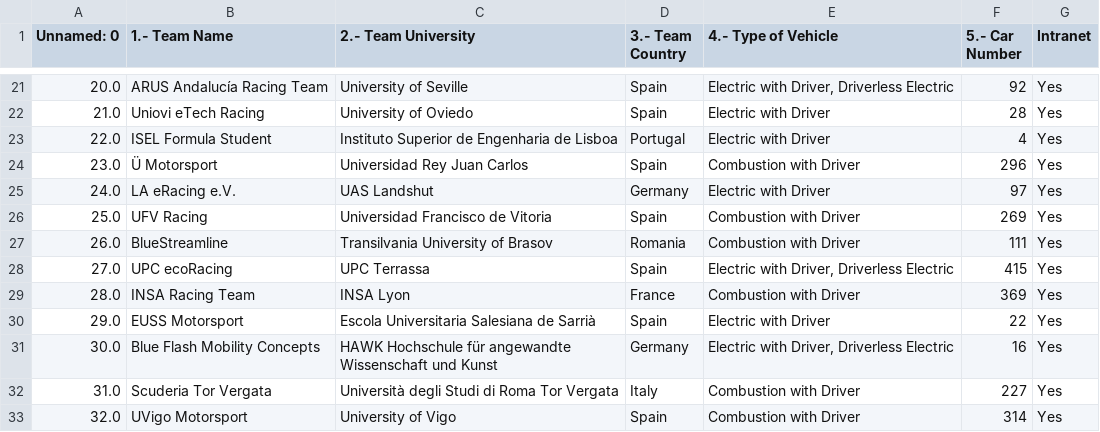
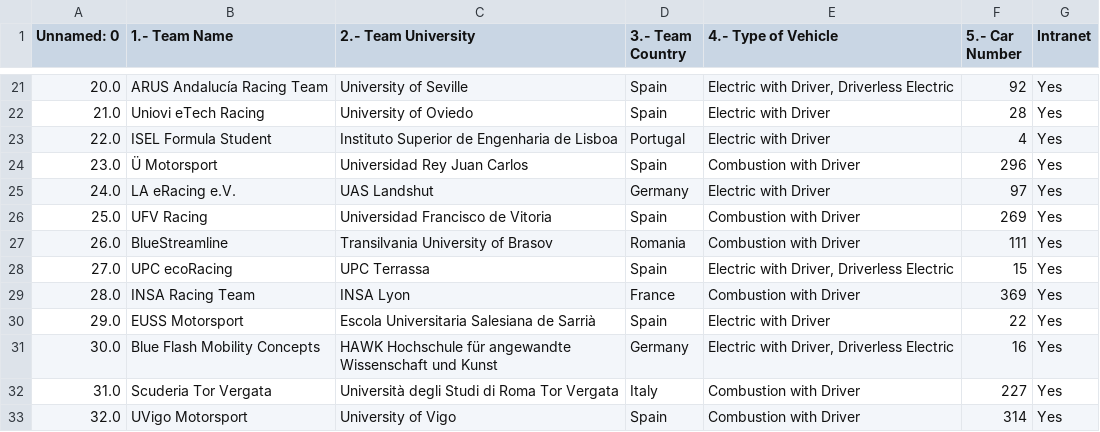
Before and after one commit to OBoladeras/formula-student-graphics, a CSV file: teams.csv, drawn as a sheet; only a part is shown, gaps mark what is left out.

```diff
--- a/teams.csv
+++ b/teams.csv
@@ -27,3 +27,3 @@ Unnamed: 0,1.- Team Name,2.- Team University,3.- Team Country,4.- Type of Vehicl
 26.0,BlueStreamline,Transilvania University of Brasov,Romania,Combustion with Driver,111,Yes
-27.0,UPC ecoRacing,UPC Terrassa,Spain,"Electric with Driver, Driverless Electric",415,Yes
+27.0,UPC ecoRacing,UPC Terrassa,Spain,"Electric with Driver, Driverless Electric",15,Yes
 28.0,INSA Racing Team,INSA Lyon,France,Combustion with Driver,369,Yes
```
Also changed, not shown: 1 other file.
